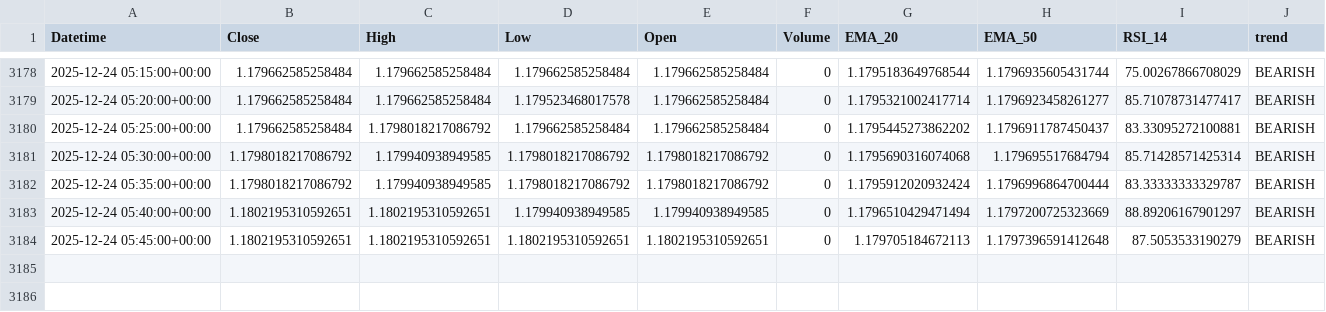
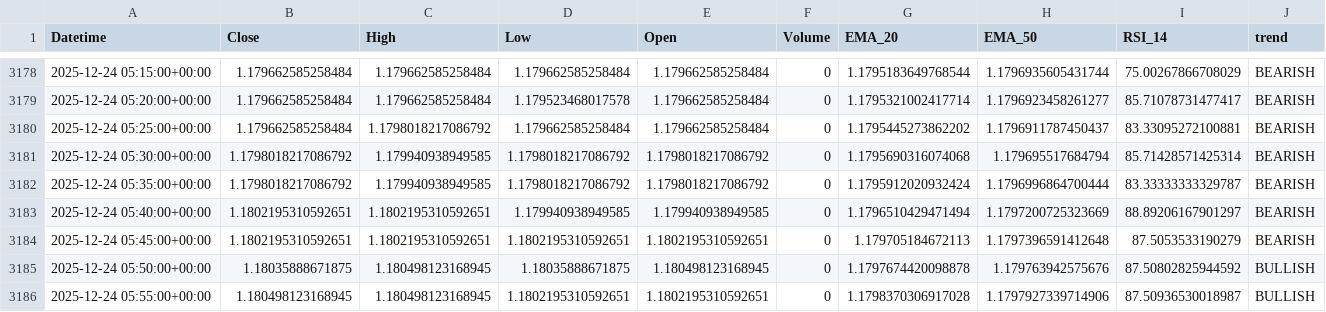
Before and after one commit to jsgaston82/IG-Trading, a CSV file: data/eurusd_5m_indicators.csv, drawn as a sheet; only a part is shown, gaps mark what is left out.

```diff
--- a/data/eurusd_5m_indicators.csv
+++ b/data/eurusd_5m_indicators.csv
@@ -3184 +3184,3 @@ Datetime,Close,High,Low,Open,Volume,EMA_20,EMA_50,RSI_14,trend
 2025-12-24 05:45:00+00:00,1.1802195310592651,1.1802195310592651,1.1802195310592651,1.1802195310592651,0,1.179705184672113,1.1797396591412648,87.5053533190279,BEARISH
+2025-12-24 05:50:00+00:00,1.18035888671875,1.180498123168945,1.18035888671875,1.180498123168945,0,1.1797674420098878,1.179763942575676,87.50802825944592,BULLISH
+2025-12-24 05:55:00+00:00,1.180498123168945,1.180498123168945,1.1802195310592651,1.1802195310592651,0,1.1798370306917028,1.1797927339714906,87.50936530018987,BULLISH
```
